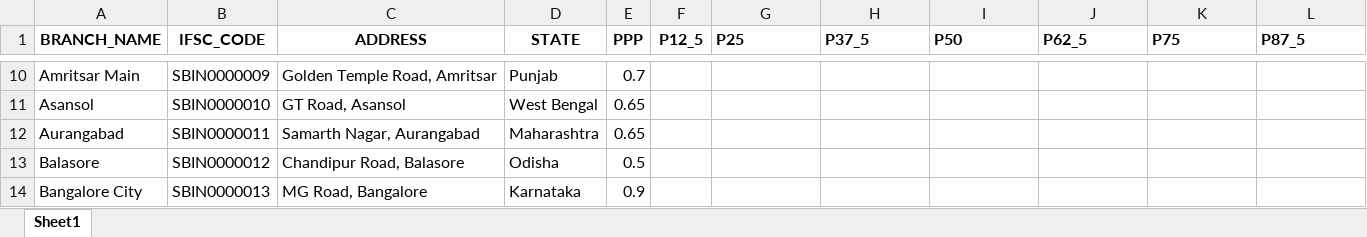
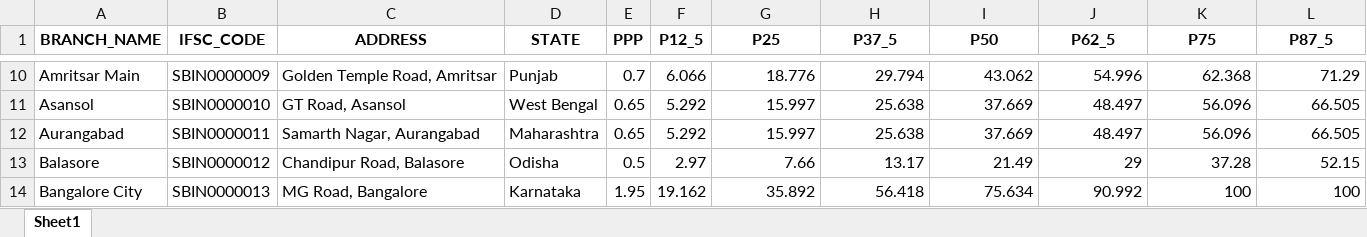
Before and after one commit to mondalsurojit/Connect360, an Excel workbook: data/branch.xlsx, sheet Sheet1, drawn as a sheet; only a part is shown, gaps mark what is left out; values as stored, in another font and other column widths than the file's, no borders; the diff covers the shown part only; the diff names each change by its address in the sheet, - before the commit and + after, or states it on an @@ line.

```diff
--- a/data/branch.xlsx (sheet Sheet1)
+++ b/data/branch.xlsx (sheet Sheet1)
-G1:L1 alignment: left
+G1:L1 alignment: center
-F10 (P12_5): (empty)
+F10 (P12_5): 6.066
-G10 (P25): (empty)
+G10 (P25): 18.776
-H10 (P37_5): (empty)
+H10 (P37_5): 29.794
-I10 (P50): (empty)
+I10 (P50): 43.062
-J10 (P62_5): (empty)
+J10 (P62_5): 54.996
-K10 (P75): (empty)
+K10 (P75): 62.368
-L10 (P87_5): (empty)
+L10 (P87_5): 71.29
-F11:F12 (P12_5): (empty)
+F11:F12 (P12_5): 5.292
-G11:G12 (P25): (empty)
+G11:G12 (P25): 15.997
-H11:H12 (P37_5): (empty)
+H11:H12 (P37_5): 25.638
-I11:I12 (P50): (empty)
+I11:I12 (P50): 37.669
-J11:J12 (P62_5): (empty)
+J11:J12 (P62_5): 48.497
-K11:K12 (P75): (empty)
+K11:K12 (P75): 56.096
-L11:L12 (P87_5): (empty)
+L11:L12 (P87_5): 66.505
-F13 (P12_5): (empty)
+F13 (P12_5): 2.97
-G13 (P25): (empty)
+G13 (P25): 7.66
-H13 (P37_5): (empty)
+H13 (P37_5): 13.17
-I13 (P50): (empty)
+I13 (P50): 21.49
-J13 (P62_5): (empty)
+J13 (P62_5): 29
-K13 (P75): (empty)
+K13 (P75): 37.28
-L13 (P87_5): (empty)
+L13 (P87_5): 52.15
-E14 (PPP): 0.9
+E14 (PPP): 1.95
-F14 (P12_5): (empty)
+F14 (P12_5): 19.162
-G14 (P25): (empty)
+G14 (P25): 35.892
-H14 (P37_5): (empty)
+H14 (P37_5): 56.418
-I14 (P50): (empty)
+I14 (P50): 75.634
-J14 (P62_5): (empty)
+J14 (P62_5): 90.992
-K14 (P75): (empty)
+K14 (P75): 100
-L14 (P87_5): (empty)
+L14 (P87_5): 100
```
Also changed, not shown: 644 edited cells and cell formats elsewhere in this sheet, data/account.xlsx, data/customer.xlsx, 12 other files.
